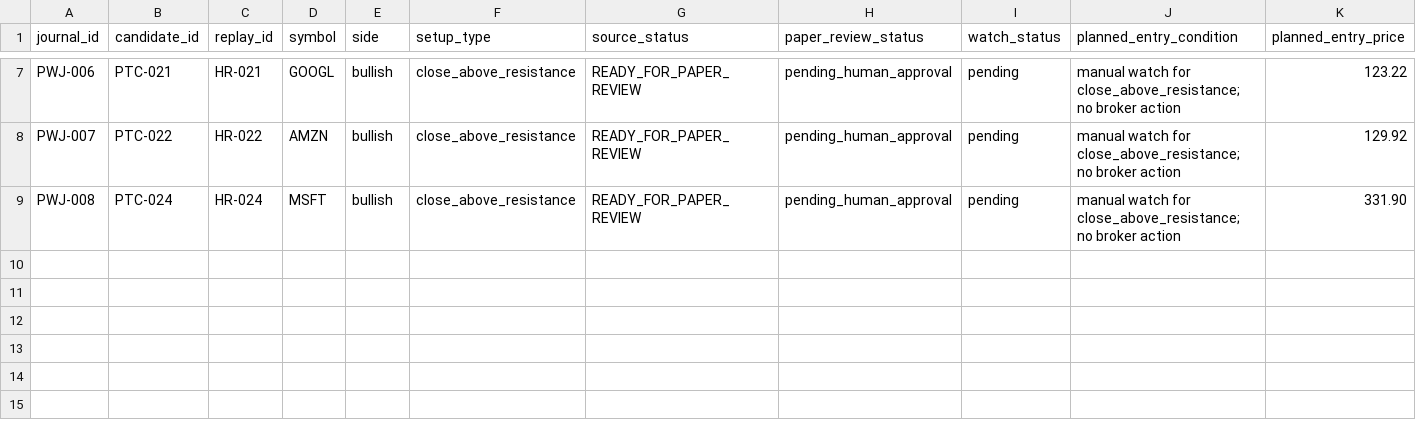
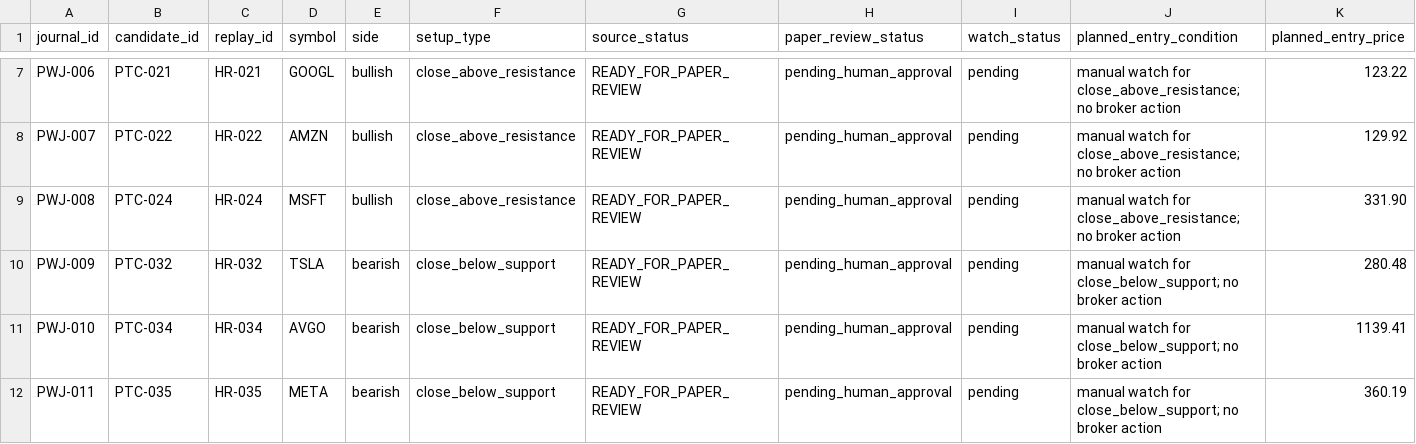
Before and after one commit to scottiepowell/openclaw-price-action-strategy-lab, a CSV file: runs/paper_journal/paper_watch_journal.csv, drawn as a sheet; only a part is shown, gaps mark what is left out; rows hold the shown columns only; the diff names each change by its address in the sheet, - before the commit and + after, or states it on an @@ line.

```diff
--- a/runs/paper_journal/paper_watch_journal.csv
+++ b/runs/paper_journal/paper_watch_journal.csv
+row 10: PWJ-009 | PTC-032 | HR-032 | TSLA | bearish | close_below_support | READY_FOR_PAPER_REVIEW | pending_human_approval | pending | manual watch for close_below_support; no broker action | 280.48
+row 11: PWJ-010 | PTC-034 | HR-034 | AVGO | bearish | close_below_support | READY_FOR_PAPER_REVIEW | pending_human_approval | pending | manual watch for close_below_support; no broker action | 1139.41
+row 12: PWJ-011 | PTC-035 | HR-035 | META | bearish | close_below_support | READY_FOR_PAPER_REVIEW | pending_human_approval | pending | manual watch for close_below_support; no broker action | 360.19
```
Also changed, not shown: runs/paper_readiness/paper_readiness_matrix.csv, runs/paper_review/paper_review_queue.csv, 25 other files.
